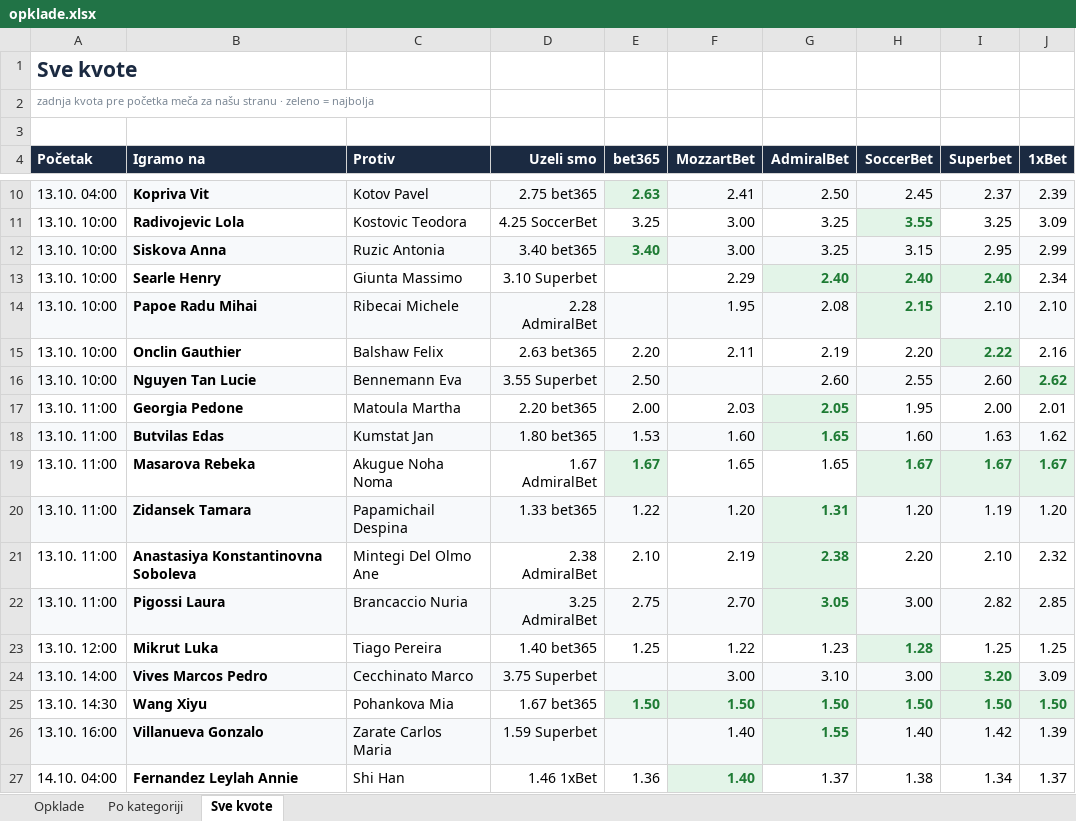
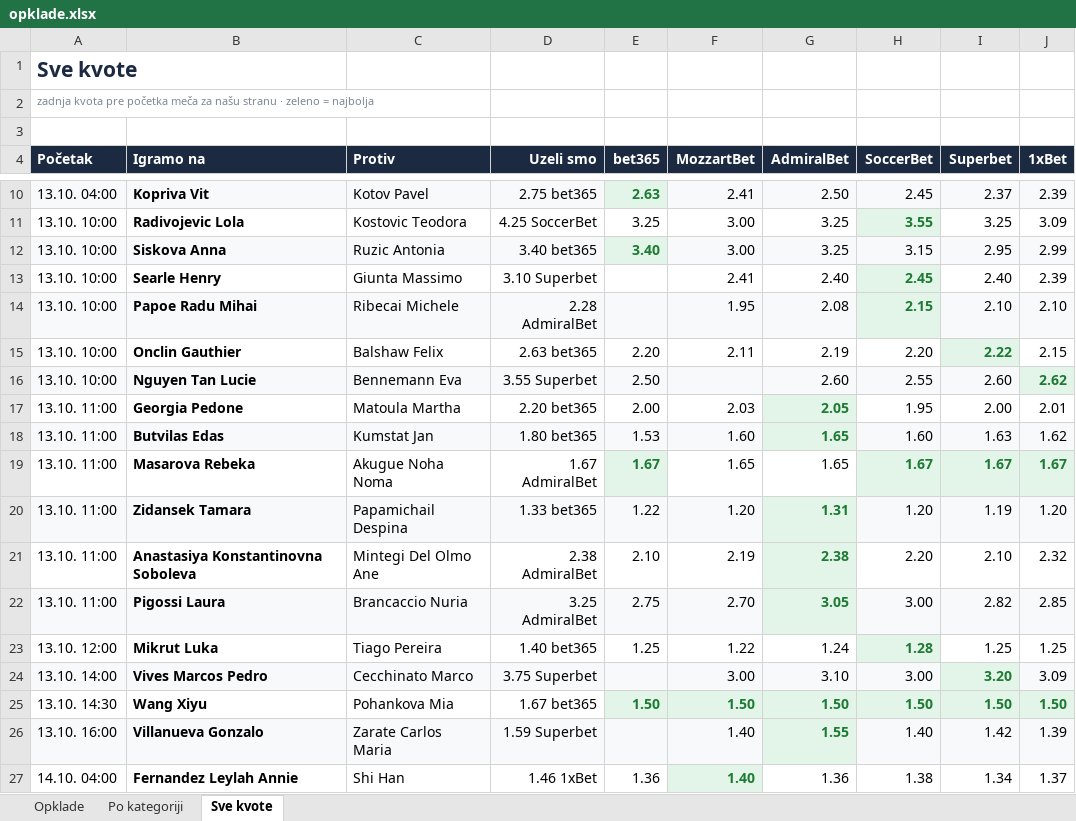
Before and after one commit to andreja69420/pantasocial, an Excel workbook: research/tennis-ml/paper/opklade.xlsx, sheet Sve kvote, drawn as a sheet; only a part is shown, gaps mark what is left out; values as stored, in another font and other column widths than the file's, no borders; the diff names each change by its address in the sheet, - before the commit and + after, or states it on an @@ line.

```diff
--- a/research/tennis-ml/paper/opklade.xlsx (sheet Sve kvote)
+++ b/research/tennis-ml/paper/opklade.xlsx (sheet Sve kvote)
-F13 (MozzartBet): 2.29
+F13 (MozzartBet): 2.41
@@ G13 fill: #E3F4E8 → none, bold: on → off, text colour: #1E7B34 → black @@
-H13 (SoccerBet): 2.40
+H13 (SoccerBet): 2.45
@@ I13 fill: #E3F4E8 → none, bold: on → off, text colour: #1E7B34 → black @@
-J13 (1xBet): 2.34
+J13 (1xBet): 2.39
-J15 (1xBet): 2.16
+J15 (1xBet): 2.15
-G23 (AdmiralBet): 1.23
+G23 (AdmiralBet): 1.24
-G27 (AdmiralBet): 1.37
+G27 (AdmiralBet): 1.36
```
Also changed, not shown: sheet Opklade, 1 other file.
